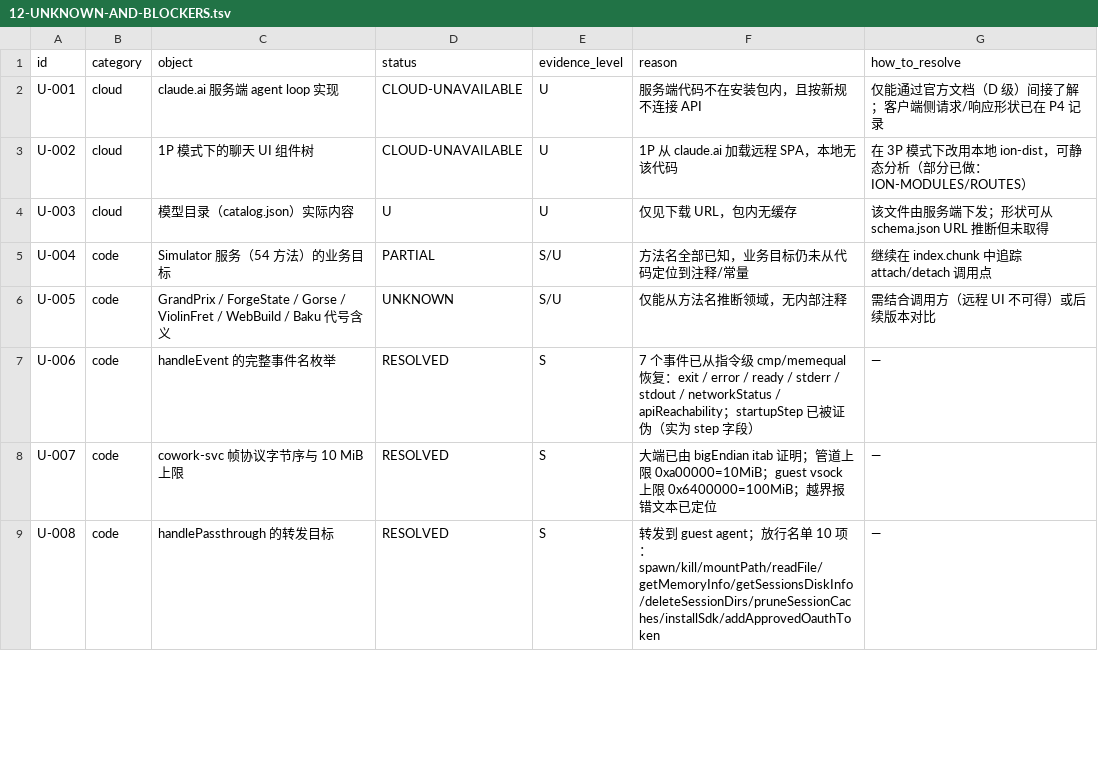
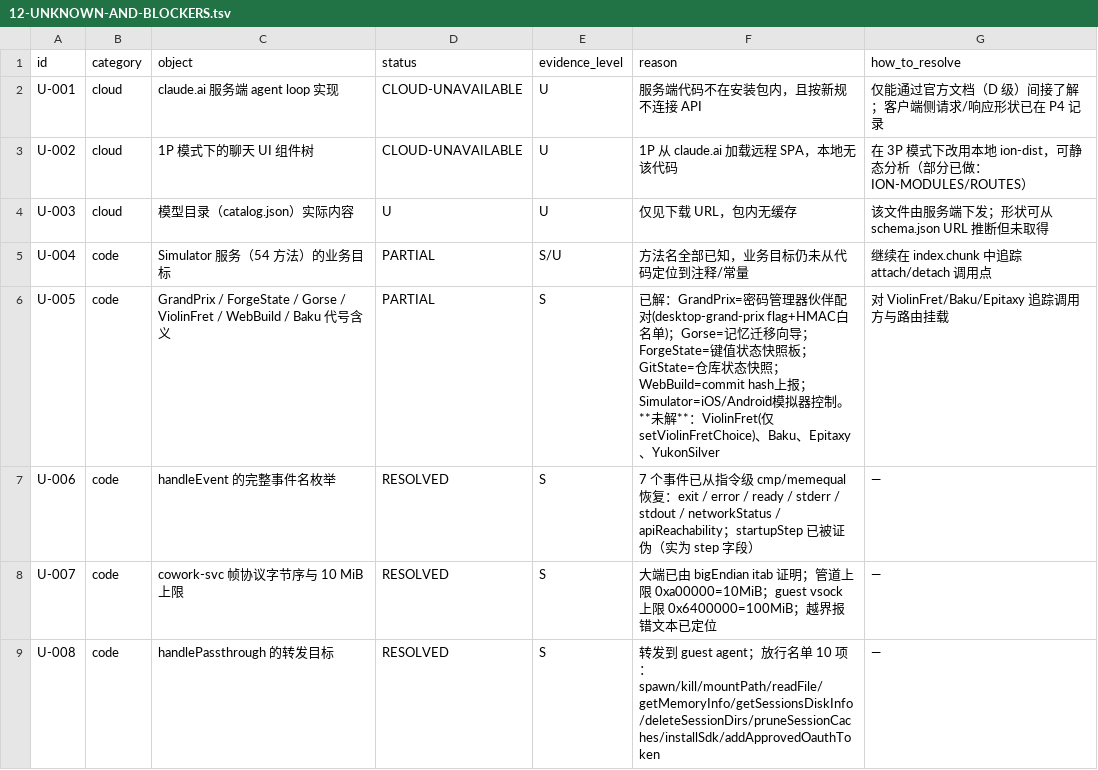
Before and after one commit to unicorn-Y/Atlas, a TSV file: docs/research/agent-reverse/2026-10-20/claude-desktop-zcode/12-UNKNOWN-AND-BLOCKERS.tsv, drawn as a sheet; only a part is shown; the diff covers the shown part only.

Commit message:
research(claude-desktop): resolve chunk graph, EDR, BLE, voice, codename services
SPA chunk graph (U-033 + U-010 fuller answer):
- 3,548 chunks, 46,892 edges (static 44,988 / dynamic 1,904)
- 1,517 lazy chunks vs 2,031 eager
- route hub cf400e6a4 (3.27 MB, 854 dynamic imports); vendor-frame has fan-in 1,863
- ION-CHUNK-EDGES.tsv / ION-CHUNK-STATS.tsv

EDR (U-009, P5B): policy source HKLM\SOFTWARE\Policies\Claude as REG_SZ; gate order
CheapGates -> systemDriveGate/shareGate -> classifyShare -> newGuestSubpath -> NewRefusal;
three-state answer (edrAnswer/edrNotAnswered/edrRefused); defends against reserved device
names (CON/PRN) and 8.3 short names; VM-side EDR error text is deliberately not logged.

BLE (U-020, P2B): no GATT UUID allowlist - uses Electron's select-bluetooth-device event
and filters by advertised name prefix "nibblet" or "claude"; 15s scan timeout; pairing is
confirm or providePin only; exponential backoff 2s->60s; HIPAA mode refuses pairing and
drops live links; content-pack install capped at 1.8 MB; transport is a text line protocol
(rx/tx both take a `line`).

Voice (U-019, P6B): there is NO local ASR or TTS. audio/voice holds 27 files: one
AudioWorklet player plus 26 mp3 audition clips for five voices (airy/buttery/glassy/
mellow/round). Speech = local capture + cloud ASR/TTS + local playback via AudioContext.

Codenames (U-005, P4B): GrandPrix is the password-manager partner pairing channel
(desktop-grand-prix GrowthBook flag, HMAC-allowlisted partner IDs, code clamped to
^[A-Za-z][A-Za-z0-9_]{0,31}$); Gorse is a memory-migration wizard; ForgeState and GitState
are snapshot+delta services; WebBuild just reports a commit hash; Simulator drives iOS and
Android emulators including slow-animation toggles. ViolinFret/Baku/Epitaxy/YukonSilver
remain open.

Unknowns: 32 total -> 17 resolved, 7 partial, 5 U, 2 CLOUD-UNAVAILABLE, 1 UNKNOWN, 1 DEFERRED.

```diff
--- a/docs/research/agent-reverse/2026-10-20/claude-desktop-zcode/12-UNKNOWN-AND-BLOCKERS.tsv
+++ b/docs/research/agent-reverse/2026-10-20/claude-desktop-zcode/12-UNKNOWN-AND-BLOCKERS.tsv
@@ -5,3 +5,3 @@ U-003	cloud	模型目录（catalog.json）实际内容	U	U	仅见下载 URL，
 U-004	code	Simulator 服务（54 方法）的业务目标	PARTIAL	S/U	方法名全部已知，业务目标仍未从代码定位到注释/常量	继续在 index.chunk 中追踪 attach/detach 调用点
-U-005	code	GrandPrix / ForgeState / Gorse / ViolinFret / WebBuild / Baku 代号含义	UNKNOWN	S/U	仅能从方法名推断领域，无内部注释	需结合调用方（远程 UI 不可得）或后续版本对比
+U-005	code	GrandPrix / ForgeState / Gorse / ViolinFret / WebBuild / Baku 代号含义	PARTIAL	S	已解：GrandPrix=密码管理器伙伴配对(desktop-grand-prix flag+HMAC白名单)；Gorse=记忆迁移向导；ForgeState=键值状态快照板；GitState=仓库状态快照；WebBuild=commit hash上报；Simulator=iOS/Android模拟器控制。**未解**：ViolinFret(仅setViolinFretChoice)、Baku、Epitaxy、YukonSilver	对 ViolinFret/Baku/Epitaxy 追踪调用方与路由挂载
 U-006	code	handleEvent 的完整事件名枚举	RESOLVED	S	7 个事件已从指令级 cmp/memequal 恢复：exit / error / ready / stderr / stdout / networkStatus / apiReachability；startupStep 已被证伪（实为 step 字段）	—
```
Also changed, not shown: 1 added row and 11 edited cells elsewhere in this file, 7 other files.
